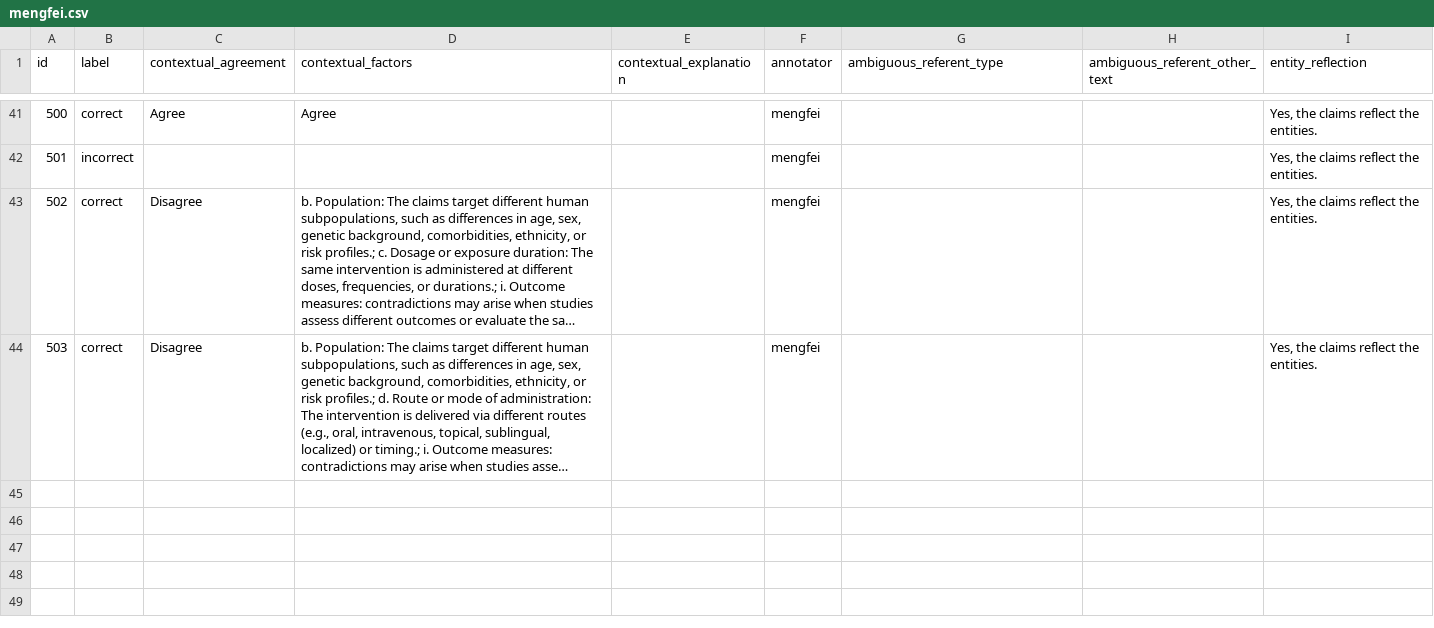
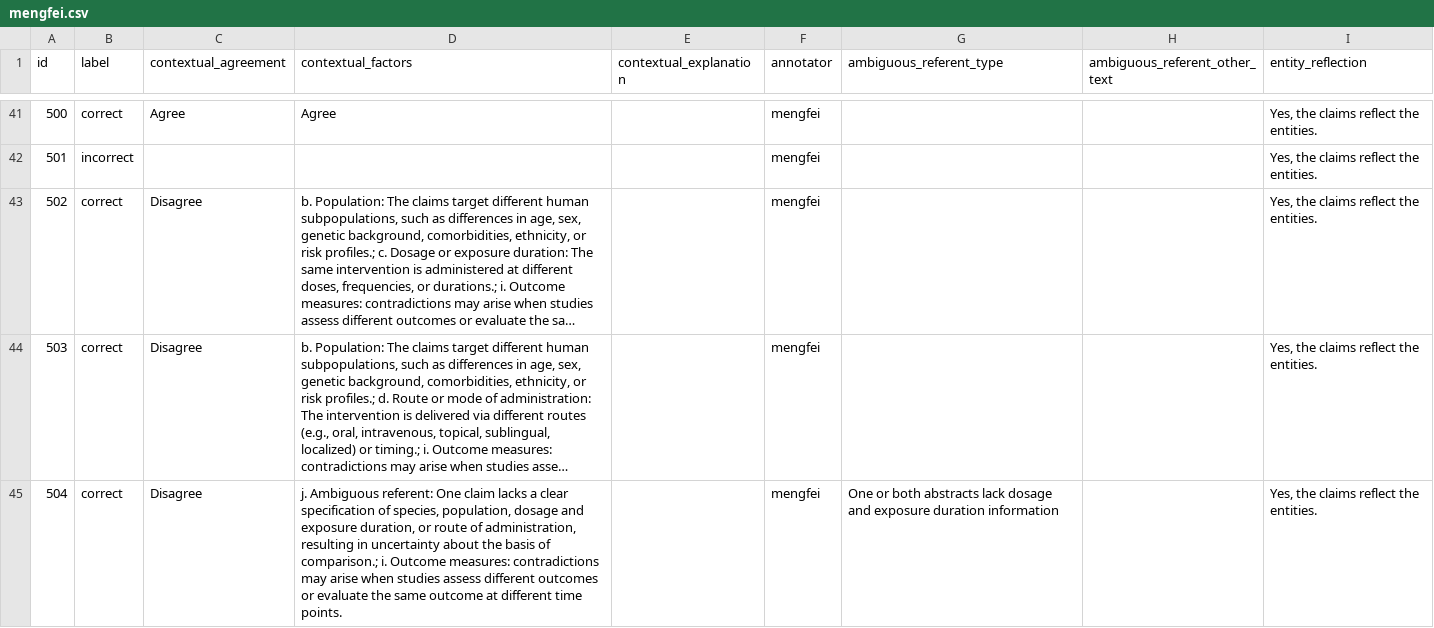
Before and after one commit to MengfeiLan/Annotation_Drug_Disease_Con, a CSV file: annotations/mengfei.csv, drawn as a sheet; only a part is shown, gaps mark what is left out; long unchanged cells end in …; the diff names each change by its address in the sheet, - before the commit and + after, or states it on an @@ line.

Commit message:
Update annotations

```diff
--- a/annotations/mengfei.csv
+++ b/annotations/mengfei.csv
+row 45: 504 | correct | Disagree | j. Ambiguous referent: One claim lacks a clear specification of species, population, dosage and exposure duration, or route of administration, resulting in uncertainty about the basis of comparison.; i. Outcome measures: contradictions may arise when studies assess different outcomes or evaluate the same outcome at different time points. |  | mengfei | One or both abstracts lack dosage and exposure duration information |  | Yes, the claims reflect the entities.
```
